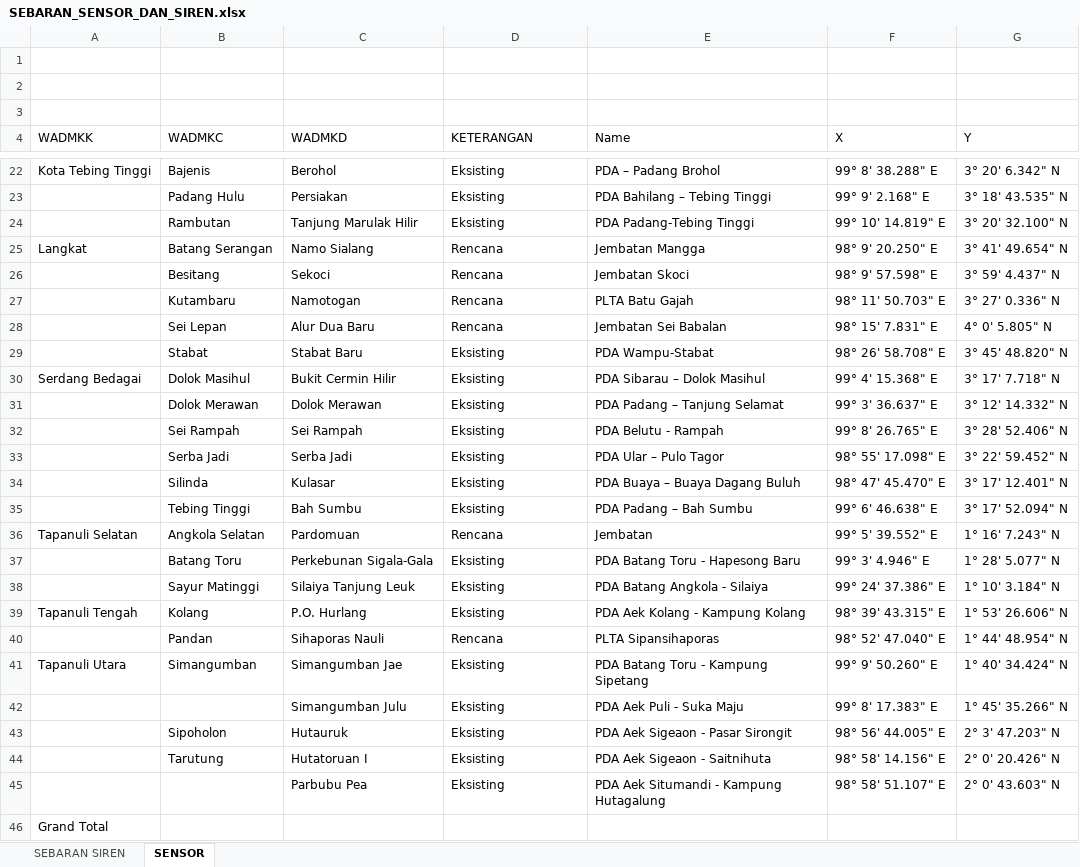
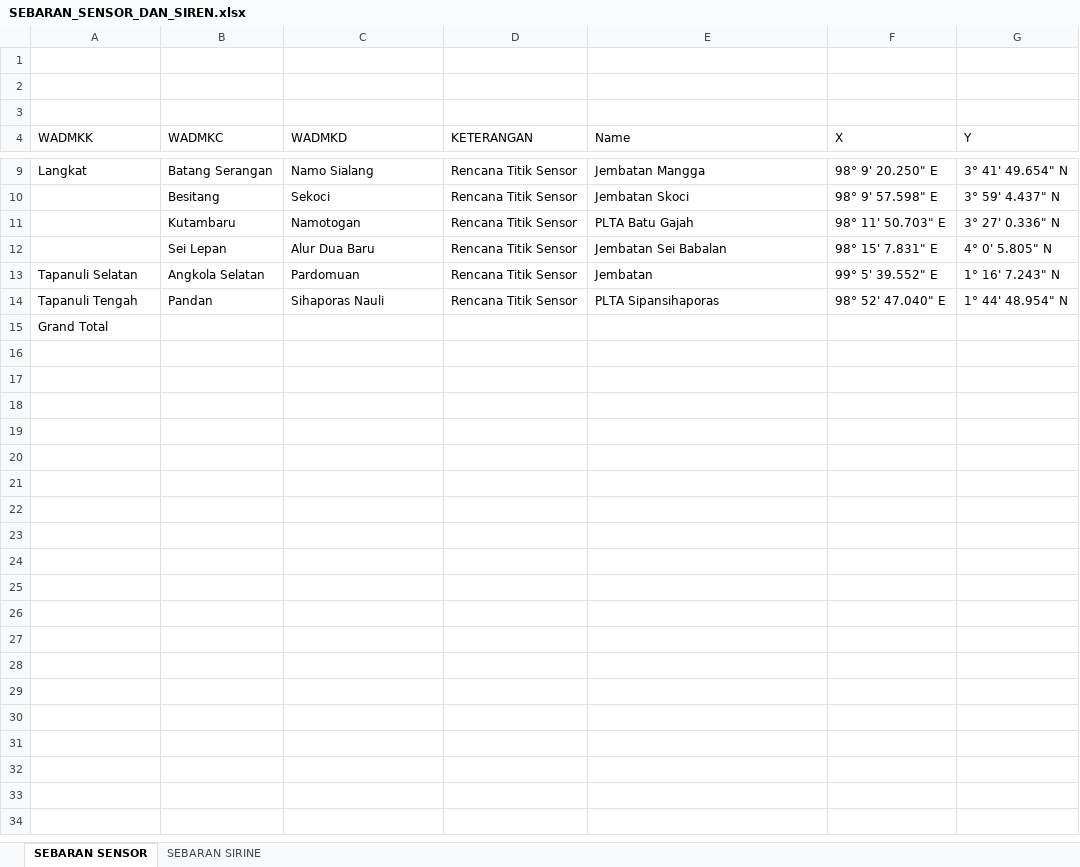
Before and after one commit to rixaga/studi-ews-sumut, an Excel workbook: data/raw/SEBARAN_SENSOR_DAN_SIREN.xlsx, sheet SEBARAN SENSOR, drawn as a sheet; only a part is shown, gaps mark what is left out; values as stored, in another font and other column widths than the file's, no borders; removed rows and columns are numbered as before the commit, all else as after; the diff covers the shown part only; the diff names each change by its address in the sheet, - before the commit and + after, or states it on an @@ line.

```diff
--- a/data/raw/SEBARAN_SENSOR_DAN_SIREN.xlsx (sheet SEBARAN SENSOR)
+++ b/data/raw/SEBARAN_SENSOR_DAN_SIREN.xlsx (sheet SEBARAN SENSOR)
-sheet tab: SENSOR
+sheet tab: SEBARAN SENSOR
-sheet tab: SEBARAN SIREN
+sheet tab: SEBARAN SIRINE
-row 22: Kota Tebing Tinggi | Bajenis | Berohol | Eksisting | PDA – Padang Brohol | 99° 8' 38.288" E | 3° 20' 6.342" N
-row 23:  | Padang Hulu | Persiakan | Eksisting | PDA Bahilang – Tebing Tinggi | 99° 9' 2.168" E | 3° 18' 43.535" N
-row 24:  | Rambutan | Tanjung Marulak Hilir | Eksisting | PDA Padang-Tebing Tinggi | 99° 10' 14.819" E | 3° 20' 32.100" N
-D9:D12 (KETERANGAN): Rencana
+D9:D12 (KETERANGAN): Rencana Titik Sensor
-row 29:  | Stabat | Stabat Baru | Eksisting | PDA Wampu-Stabat | 98° 26' 58.708" E | 3° 45' 48.820" N
-row 30: Serdang Bedagai | Dolok Masihul | Bukit Cermin Hilir | Eksisting | PDA Sibarau – Dolok Masihul | 99° 4' 15.368" E | 3° 17' 7.718" N
-row 31:  | Dolok Merawan | Dolok Merawan | Eksisting | PDA Padang – Tanjung Selamat | 99° 3' 36.637" E | 3° 12' 14.332" N
-row 32:  | Sei Rampah | Sei Rampah | Eksisting | PDA Belutu - Rampah | 99° 8' 26.765" E | 3° 28' 52.406" N
-row 33:  | Serba Jadi | Serba Jadi | Eksisting | PDA Ular – Pulo Tagor | 98° 55' 17.098" E | 3° 22' 59.452" N
-row 34:  | Silinda | Kulasar | Eksisting | PDA Buaya – Buaya Dagang Buluh | 98° 47' 45.470" E | 3° 17' 12.401" N
-row 35:  | Tebing Tinggi | Bah Sumbu | Eksisting | PDA Padang – Bah Sumbu | 99° 6' 46.638" E | 3° 17' 52.094" N
-D13 (KETERANGAN): Rencana
+D13 (KETERANGAN): Rencana Titik Sensor
-row 37:  | Batang Toru | Perkebunan Sigala-Gala | Eksisting | PDA Batang Toru - Hapesong Baru | 99° 3' 4.946" E | 1° 28' 5.077" N
-row 38:  | Sayur Matinggi | Silaiya Tanjung Leuk | Eksisting | PDA Batang Angkola - Silaiya | 99° 24' 37.386" E | 1° 10' 3.184" N
-row 39: Tapanuli Tengah | Kolang | P.O. Hurlang | Eksisting | PDA Aek Kolang - Kampung Kolang | 98° 39' 43.315" E | 1° 53' 26.606" N
-A14 (WADMKK): (empty)
+A14 (WADMKK): Tapanuli Tengah
-D14 (KETERANGAN): Rencana
+D14 (KETERANGAN): Rencana Titik Sensor
-row 41: Tapanuli Utara | Simangumban | Simangumban Jae | Eksisting | PDA Batang Toru - Kampung Sipetang | 99° 9' 50.260" E | 1° 40' 34.424" N
-row 42:  |  | Simangumban Julu | Eksisting | PDA Aek Puli - Suka Maju | 99° 8' 17.383" E | 1° 45' 35.266" N
-row 43:  | Sipoholon | Hutauruk | Eksisting | PDA Aek Sigeaon - Pasar Sirongit | 98° 56' 44.005" E | 2° 3' 47.203" N
-row 44:  | Tarutung | Hutatoruan I | Eksisting | PDA Aek Sigeaon - Saitnihuta | 98° 58' 14.156" E | 2° 0' 20.426" N
-row 45:  |  | Parbubu Pea | Eksisting | PDA Aek Situmandi - Kampung Hutagalung | 98° 58' 51.107" E | 2° 0' 43.603" N
```
Also changed, not shown: 3 added rows, 16 removed rows and 4 edited cells elsewhere in this sheet, 19 other files.
